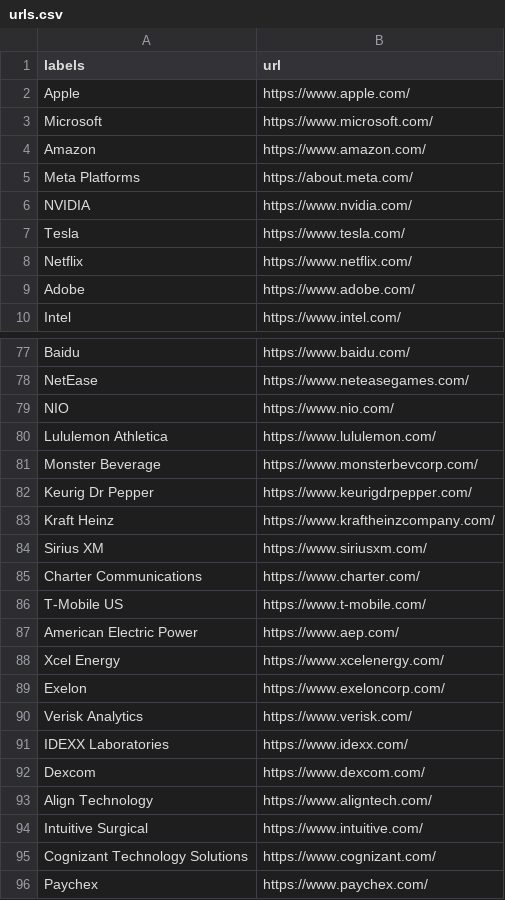
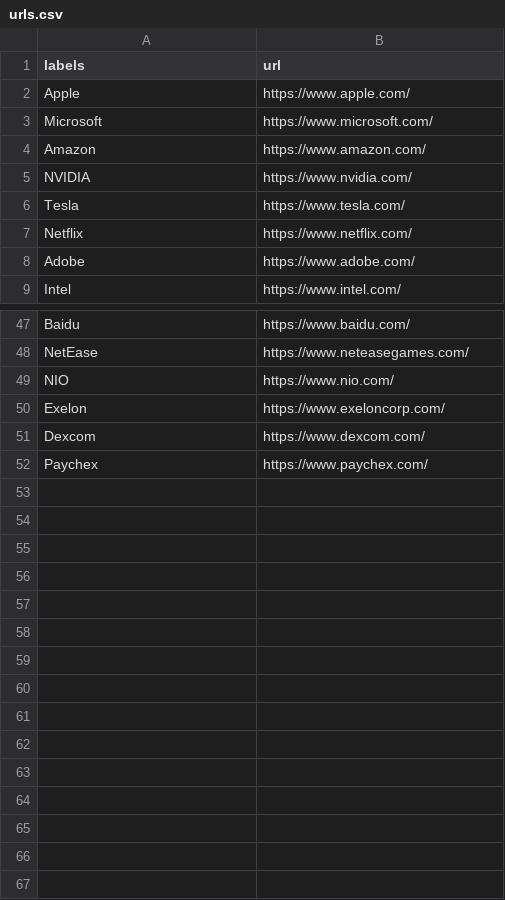
Before and after one commit to uraitakahito/browserhive, a CSV file: data/urls.csv, drawn as a sheet; only a part is shown, gaps mark what is left out; the diff covers the shown part only.

```diff
--- a/data/urls.csv
+++ b/data/urls.csv
@@ -4,3 +4,2 @@ Microsoft,https://www.microsoft.com/
 Amazon,https://www.amazon.com/
-Meta Platforms,https://about.meta.com/
 NVIDIA,https://www.nvidia.com/
@@ -79,18 +49,4 @@ NetEase,https://www.neteasegames.com/
 NIO,https://www.nio.com/
-Lululemon Athletica,https://www.lululemon.com/
-Monster Beverage,https://www.monsterbevcorp.com/
-Keurig Dr Pepper,https://www.keurigdrpepper.com/
-Kraft Heinz,https://www.kraftheinzcompany.com/
-Sirius XM,https://www.siriusxm.com/
-Charter Communications,https://www.charter.com/
-T-Mobile US,https://www.t-mobile.com/
-American Electric Power,https://www.aep.com/
-Xcel Energy,https://www.xcelenergy.com/
 Exelon,https://www.exeloncorp.com/
-Verisk Analytics,https://www.verisk.com/
-IDEXX Laboratories,https://www.idexx.com/
 Dexcom,https://www.dexcom.com/
-Align Technology,https://www.aligntech.com/
-Intuitive Surgical,https://www.intuitive.com/
-Cognizant Technology Solutions,https://www.cognizant.com/
 Paychex,https://www.paychex.com/
```
Also changed, not shown: 29 removed rows elsewhere in this file.
